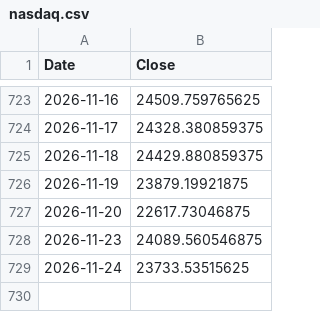
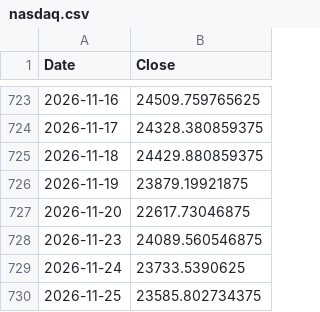
Before and after one commit to dawunkim93-eng/box-monitor, a CSV file: data/nasdaq.csv, drawn as a sheet; only a part is shown, gaps mark what is left out.

Commit message:
chore: 나스닥 일봉 갱신

```diff
--- a/data/nasdaq.csv
+++ b/data/nasdaq.csv
@@ -728,2 +728,3 @@ Date,Close
 2026-11-23,24089.560546875
-2026-11-24,23733.53515625
+2026-11-24,23733.5390625
+2026-11-25,23585.802734375
```
